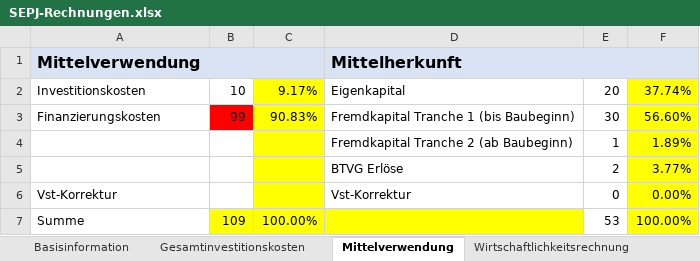
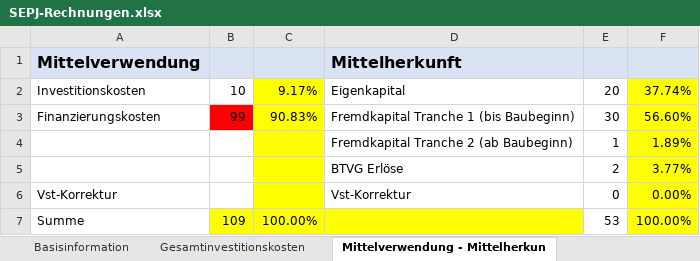
Before and after one commit to wi21b085/FinancingTool, an Excel workbook: src/main/resources/com/example/financingtool/SEPJ-Rechnungen.xlsx, sheet Mittelverwendung - Mittelherkun, drawn as a sheet; values as stored, in another font and other column widths than the file's, no borders; the diff names each change by its address in the sheet, - before the commit and + after, or states it on an @@ line.

```diff
--- a/src/main/resources/com/example/financingtool/SEPJ-Rechnungen.xlsx (sheet Mittelverwendung - Mittelherkun)
+++ b/src/main/resources/com/example/financingtool/SEPJ-Rechnungen.xlsx (sheet Mittelverwendung - Mittelherkun)
-sheet tab: Mittelverwendung
+sheet tab: Mittelverwendung - Mittelherkun
-A1:C1 merged
-D1:F1 merged
```
Also changed, not shown: sheet Gesamtinvestitionskosten, formulas that keep their value, 3 other files.
